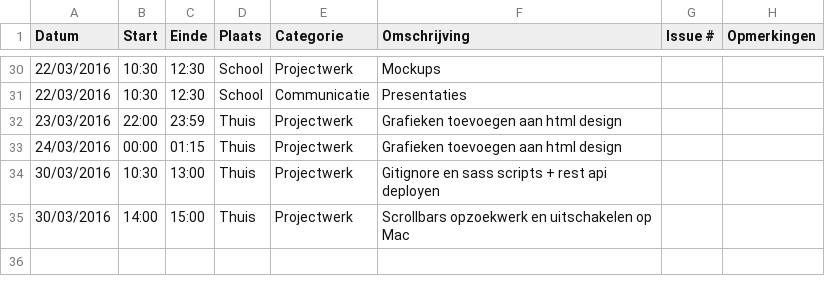
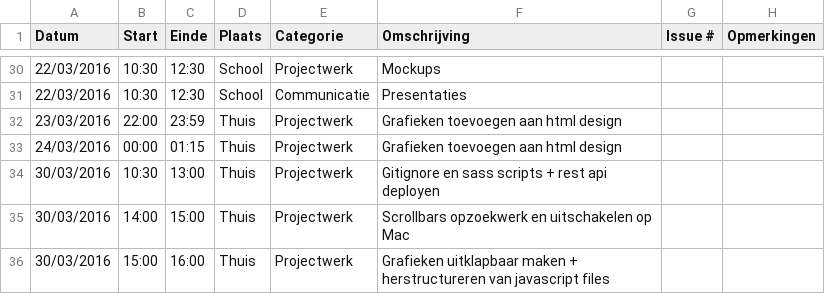
Before and after one commit to ghentlivinglab/Traffic-Travel-Time-Analyzer-1, a CSV file: SimonBackxLogboek.csv, drawn as a sheet; only a part is shown, gaps mark what is left out.

Commit message:
Update SimonBackxLogboek.csv

```diff
--- a/SimonBackxLogboek.csv
+++ b/SimonBackxLogboek.csv
@@ -35 +35,2 @@ Datum,Start,Einde,Plaats,Categorie,Omschrijving,Issue #,Opmerkingen
 30/03/2016,14:00,15:00,Thuis,Projectwerk,Scrollbars opzoekwerk en uitschakelen op Mac,,
+30/03/2016,15:00,16:00,Thuis,Projectwerk,Grafieken uitklapbaar maken + herstructureren van javascript files,,
```
